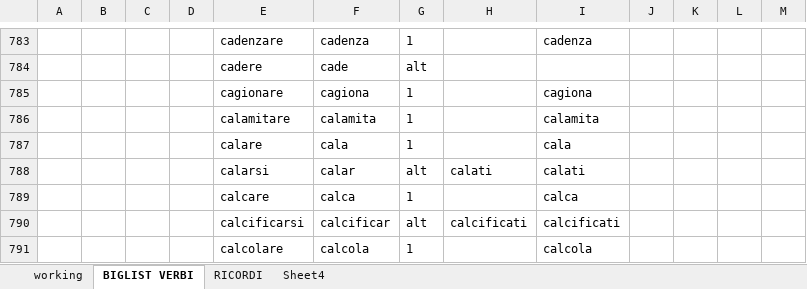
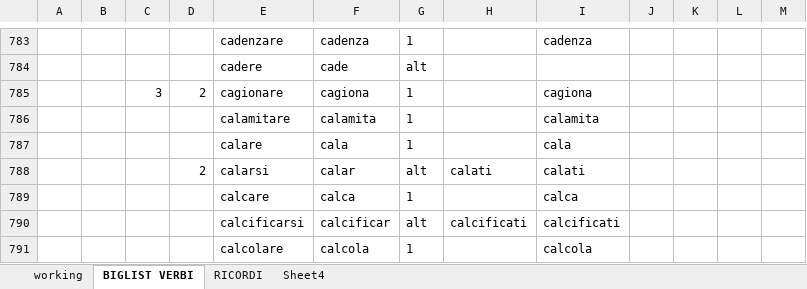
Before and after one commit to th4tsm3/FIN, an Excel workbook: VERBI_ITALIANI_r1.xlsx, sheet BIGLIST VERBI, drawn as a sheet; only a part is shown, gaps mark what is left out; values as stored, in another font and other column widths than the file's, no borders; table styles not drawn; the diff covers the shown part only; the diff names each change by its address in the sheet, - before the commit and + after, or states it on an @@ line.

```diff
--- a/VERBI_ITALIANI_r1.xlsx (sheet BIGLIST VERBI)
+++ b/VERBI_ITALIANI_r1.xlsx (sheet BIGLIST VERBI)
-C785: (empty)
+C785: 3
-D785: (empty)
+D785: 2
-D788: (empty)
+D788: 2
```
Also changed, not shown: 2 added rows, 2 removed rows and 30 edited cells elsewhere in this sheet, 11 other files.
